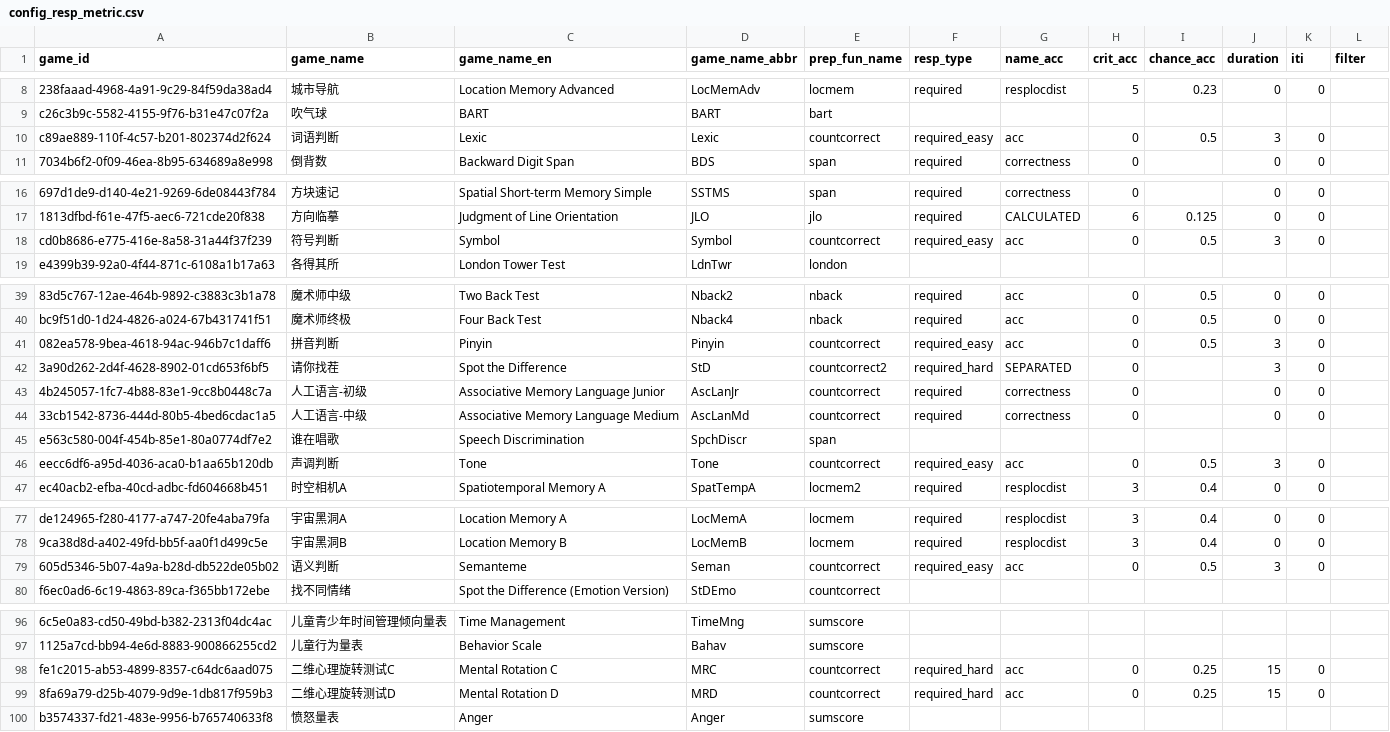
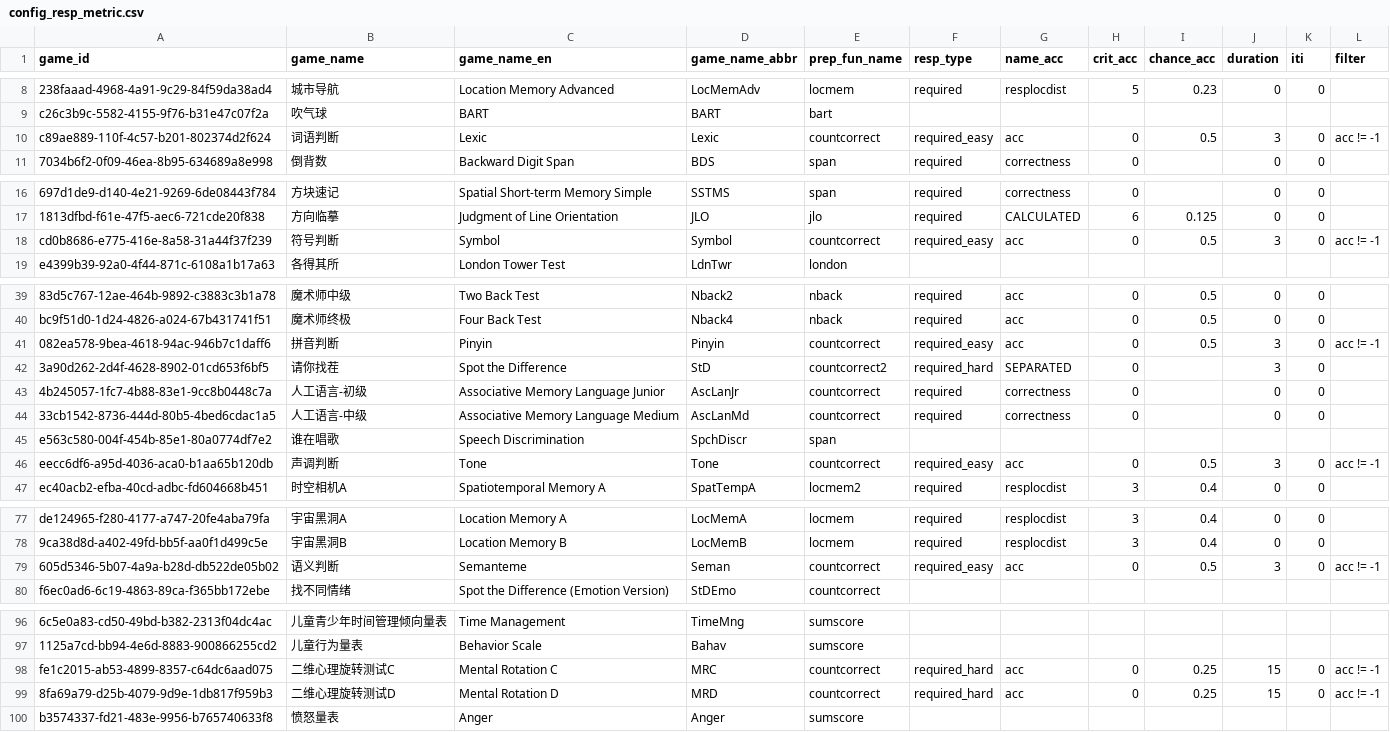
Before and after one commit to psychelzh/cogstruct-old, a CSV file: config/config_resp_metric.csv, drawn as a sheet; only a part is shown, gaps mark what is left out; the diff covers the shown part only; the diff names each change by its address in the sheet, - before the commit and + after, or states it on an @@ line.

```diff
--- a/config/config_resp_metric.csv
+++ b/config/config_resp_metric.csv
-L10 (filter): (empty)
+L10 (filter): acc != -1
-L18 (filter): (empty)
+L18 (filter): acc != -1
-L41 (filter): (empty)
+L41 (filter): acc != -1
-L46 (filter): (empty)
+L46 (filter): acc != -1
-L79 (filter): (empty)
+L79 (filter): acc != -1
-L98:L99 (filter): (empty)
+L98:L99 (filter): acc != -1
```
Also changed, not shown: 25 edited cells elsewhere in this file.
